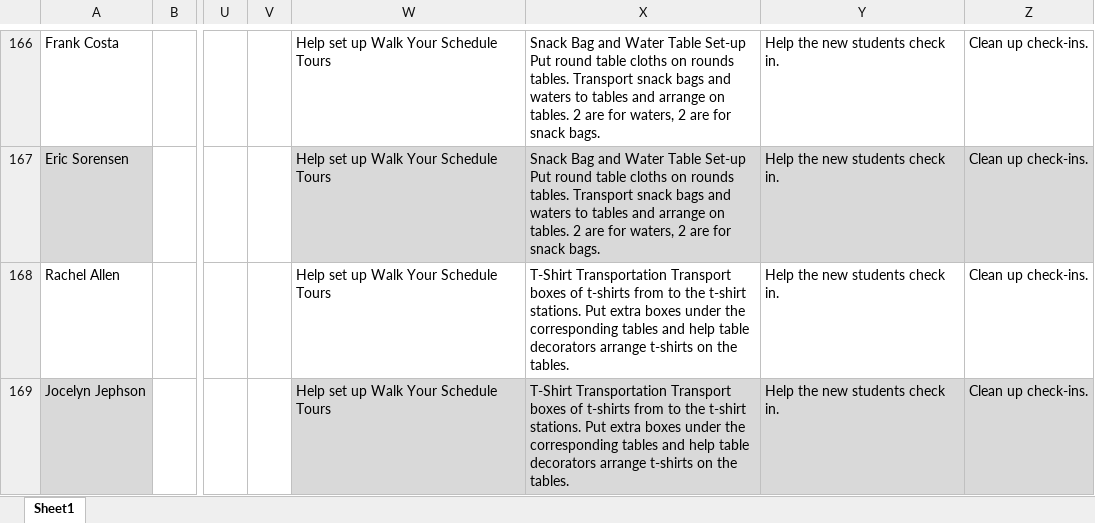
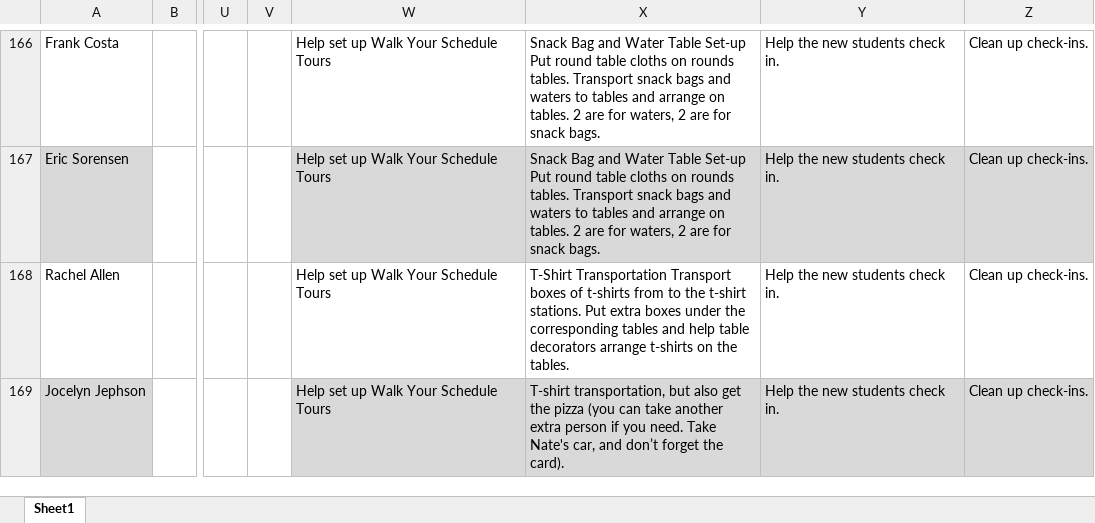
Before and after one commit to bustedchickn/nso_schedules, an Excel workbook: uploads/tuesday schedule.xlsx, sheet Sheet1, drawn as a sheet; only a part is shown, gaps mark what is left out; values as stored, in another font and other column widths than the file's, no borders; the diff names each change by its address in the sheet, - before the commit and + after, or states it on an @@ line.

Commit message:
Update tuesday schedule.xlsx

```diff
--- a/uploads/tuesday schedule.xlsx (sheet Sheet1)
+++ b/uploads/tuesday schedule.xlsx (sheet Sheet1)
-X169: T-Shirt Transportation Transport boxes of t-shirts from to the t-shirt stations. Put extra boxes under the corresponding tables and help table decorators arrange t-shirts on the tables.
+X169: T-shirt transportation, but also get the pizza (you can take another extra person if you need. Take Nate's car, and don’t forget the card).
```
